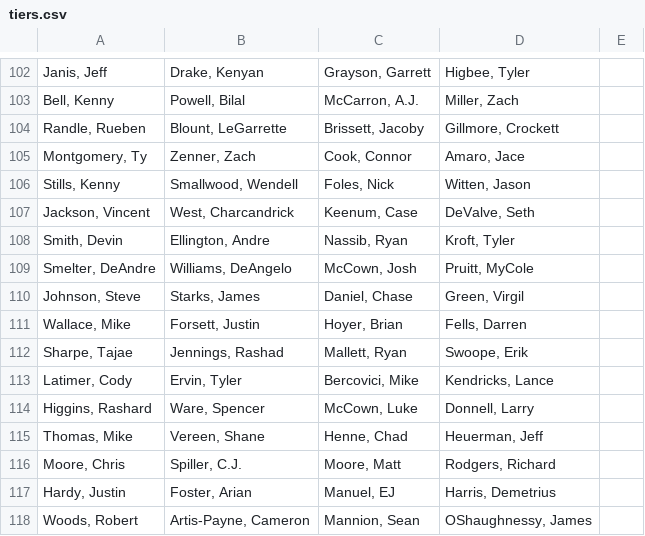
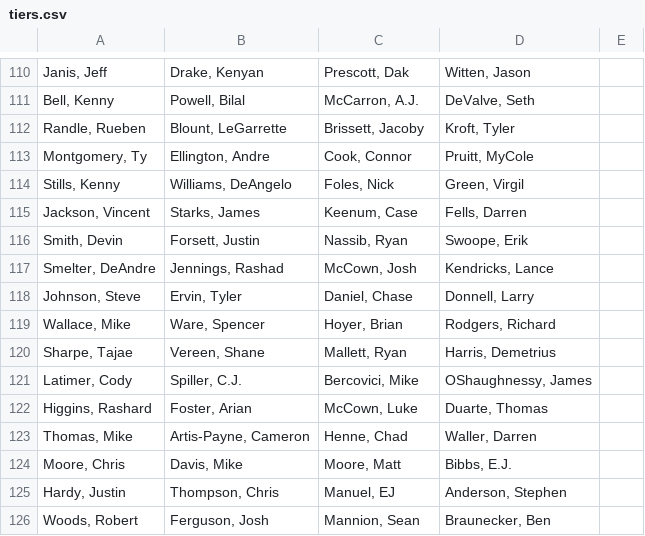
Before and after one commit to tiltedwindmills/draft-assist, a CSV file: src/main/resources/data/tiers.csv, drawn as a sheet; only a part is shown, gaps mark what is left out; the diff covers the shown part only.

```diff
--- a/src/main/resources/data/tiers.csv
+++ b/src/main/resources/data/tiers.csv
@@ -102,17 +110,17 @@
-"Janis, Jeff","Drake, Kenyan","Grayson, Garrett","Higbee, Tyler"
-"Bell, Kenny","Powell, Bilal","McCarron, A.J.","Miller, Zach"
-"Randle, Rueben","Blount, LeGarrette","Brissett, Jacoby","Gillmore, Crockett"
-"Montgomery, Ty","Zenner, Zach","Cook, Connor","Amaro, Jace"
-"Stills, Kenny","Smallwood, Wendell","Foles, Nick","Witten, Jason"
-"Jackson, Vincent","West, Charcandrick","Keenum, Case","DeValve, Seth"
-"Smith, Devin","Ellington, Andre","Nassib, Ryan","Kroft, Tyler"
-"Smelter, DeAndre","Williams, DeAngelo","McCown, Josh","Pruitt, MyCole"
-"Johnson, Steve","Starks, James","Daniel, Chase","Green, Virgil"
-"Wallace, Mike","Forsett, Justin","Hoyer, Brian","Fells, Darren"
-"Sharpe, Tajae","Jennings, Rashad","Mallett, Ryan","Swoope, Erik"
-"Latimer, Cody","Ervin, Tyler","Bercovici, Mike","Kendricks, Lance"
-"Higgins, Rashard","Ware, Spencer","McCown, Luke","Donnell, Larry"
-"Thomas, Mike","Vereen, Shane","Henne, Chad","Heuerman, Jeff"
-"Moore, Chris","Spiller, C.J.","Moore, Matt","Rodgers, Richard"
-"Hardy, Justin","Foster, Arian","Manuel, EJ","Harris, Demetrius"
-"Woods, Robert","Artis-Payne, Cameron","Mannion, Sean","OShaughnessy, James"
+"Janis, Jeff","Drake, Kenyan","Prescott, Dak","Witten, Jason",
+"Bell, Kenny","Powell, Bilal","McCarron, A.J.","DeValve, Seth",
+"Randle, Rueben","Blount, LeGarrette","Brissett, Jacoby","Kroft, Tyler",
+"Montgomery, Ty","Ellington, Andre","Cook, Connor","Pruitt, MyCole",
+"Stills, Kenny","Williams, DeAngelo","Foles, Nick","Green, Virgil",
+"Jackson, Vincent","Starks, James","Keenum, Case","Fells, Darren",
+"Smith, Devin","Forsett, Justin","Nassib, Ryan","Swoope, Erik",
+"Smelter, DeAndre","Jennings, Rashad","McCown, Josh","Kendricks, Lance",
+"Johnson, Steve","Ervin, Tyler","Daniel, Chase","Donnell, Larry",
+"Wallace, Mike","Ware, Spencer","Hoyer, Brian","Rodgers, Richard",
+"Sharpe, Tajae","Vereen, Shane","Mallett, Ryan","Harris, Demetrius",
+"Latimer, Cody","Spiller, C.J.","Bercovici, Mike","OShaughnessy, James",
+"Higgins, Rashard","Foster, Arian","McCown, Luke","Duarte, Thomas",
+"Thomas, Mike","Artis-Payne, Cameron","Henne, Chad","Waller, Darren",
+"Moore, Chris","Davis, Mike","Moore, Matt","Bibbs, E.J.",
+"Hardy, Justin","Thompson, Chris","Manuel, EJ","Anderson, Stephen",
+"Woods, Robert","Ferguson, Josh","Mannion, Sean","Braunecker, Ben",
```
Also changed, not shown: 15 added rows, 10 removed rows and 78 edited cells elsewhere in this file, src/main/resources/data/linebackers.csv, src/main/resources/data/running-backs.csv, 1 other file.
